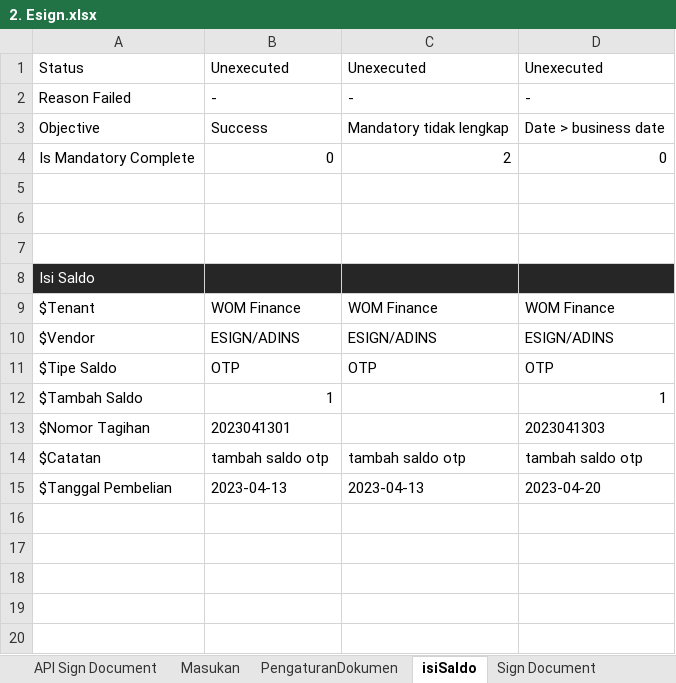
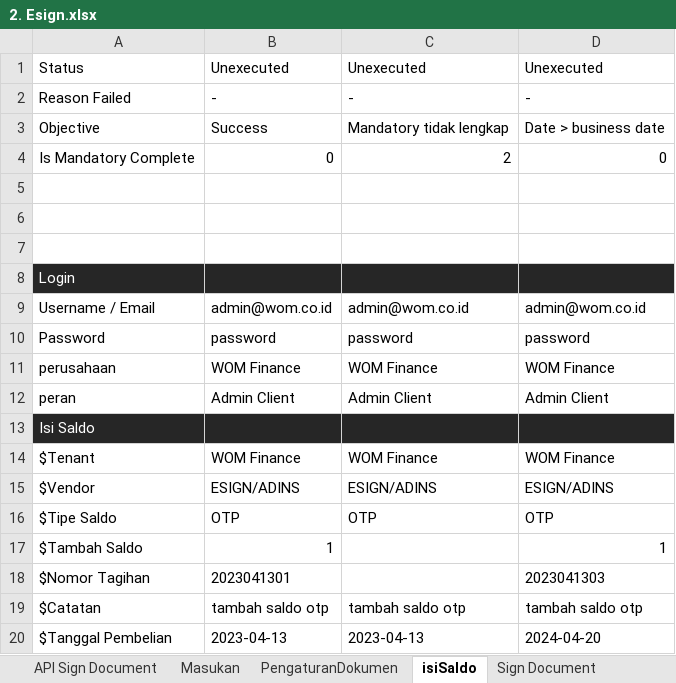
Before and after one commit to qcadins/ATeSign, an Excel workbook: Excel/2. Esign.xlsx, sheet isiSaldo, drawn as a sheet; values as stored, in another font and other column widths than the file's, no borders; addresses are those after the commit; the diff names each change by its address in the sheet, - before the commit and + after, or states it on an @@ line.

```diff
--- a/Excel/2. Esign.xlsx (sheet isiSaldo)
+++ b/Excel/2. Esign.xlsx (sheet isiSaldo)
+row 8: Login
+row 9: Username / Email | admin@wom.co.id | admin@wom.co.id | admin@wom.co.id
+row 10: Password | password | password | password
+row 11: perusahaan | WOM Finance | WOM Finance | WOM Finance
+row 12: peran | Admin Client | Admin Client | Admin Client
-D20: 2023-04-20
+D20: 2024-04-20
```
Also changed, not shown: 11 other files.
